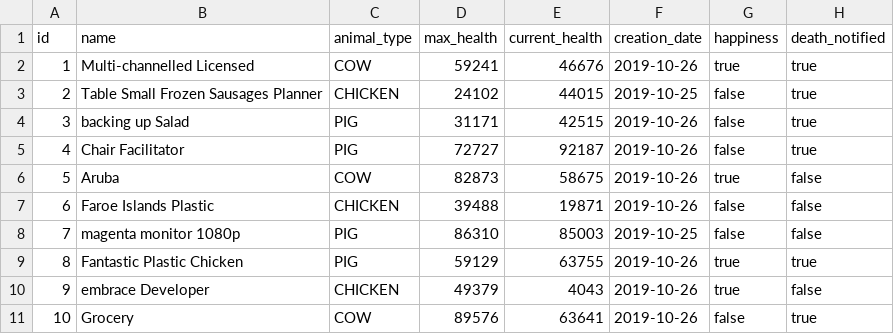
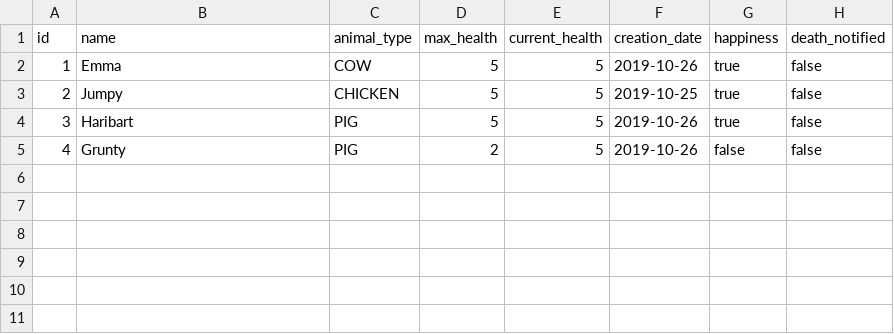
Before and after one commit to Le-G-u-y/trickPeopleToSaveTheWorld, a CSV file: src/main/resources/config/liquibase/fake-data/animal.csv, drawn as a sheet.

Commit message:
updated fake data

```diff
--- a/src/main/resources/config/liquibase/fake-data/animal.csv
+++ b/src/main/resources/config/liquibase/fake-data/animal.csv
@@ -1,11 +1,5 @@
 id;name;animal_type;max_health;current_health;creation_date;happiness;death_notified
-1;Multi-channelled Licensed;COW;59241;46676;2019-10-26;true;true
-2;Table Small Frozen Sausages Planner;CHICKEN;24102;44015;2019-10-25;false;true
-3;backing up Salad;PIG;31171;42515;2019-10-26;false;true
-4;Chair Facilitator;PIG;72727;92187;2019-10-26;false;true
-5;Aruba;COW;82873;58675;2019-10-26;true;false
-6;Faroe Islands Plastic;CHICKEN;39488;19871;2019-10-26;false;false
-7;magenta monitor 1080p;PIG;86310;85003;2019-10-25;false;false
-8;Fantastic Plastic Chicken;PIG;59129;63755;2019-10-26;true;true
-9;embrace Developer;CHICKEN;49379;4043;2019-10-26;true;false
-10;Grocery;COW;89576;63641;2019-10-26;false;true
+1;Emma;COW;5;5;2019-10-26;true;false
+2;Jumpy;CHICKEN;5;5;2019-10-25;true;false
+3;Haribart;PIG;5;5;2019-10-26;true;false
+4;Grunty;PIG;2;5;2019-10-26;false;false
```
Also changed, not shown: 4 other files.
